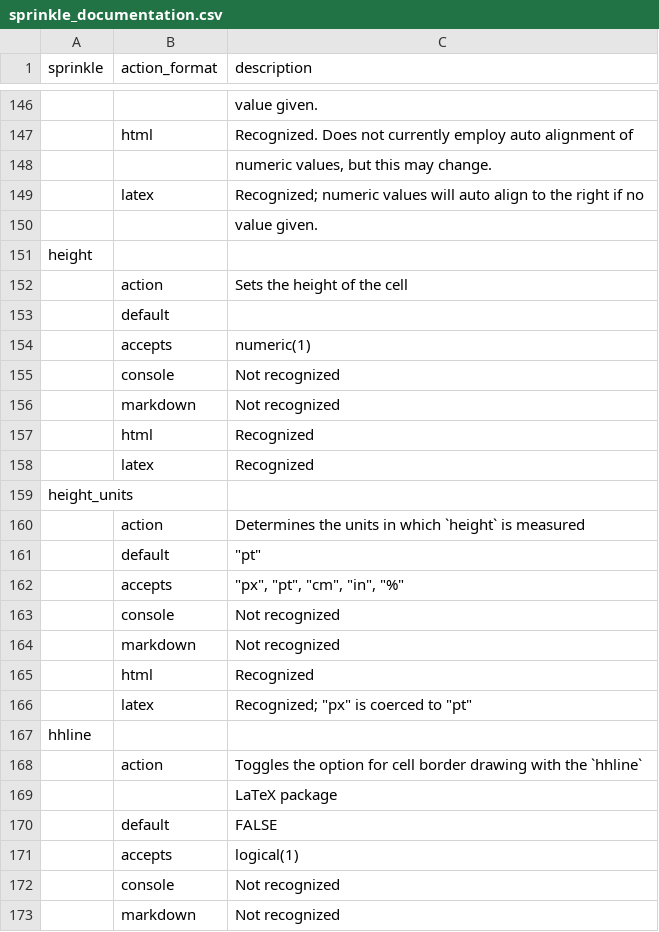
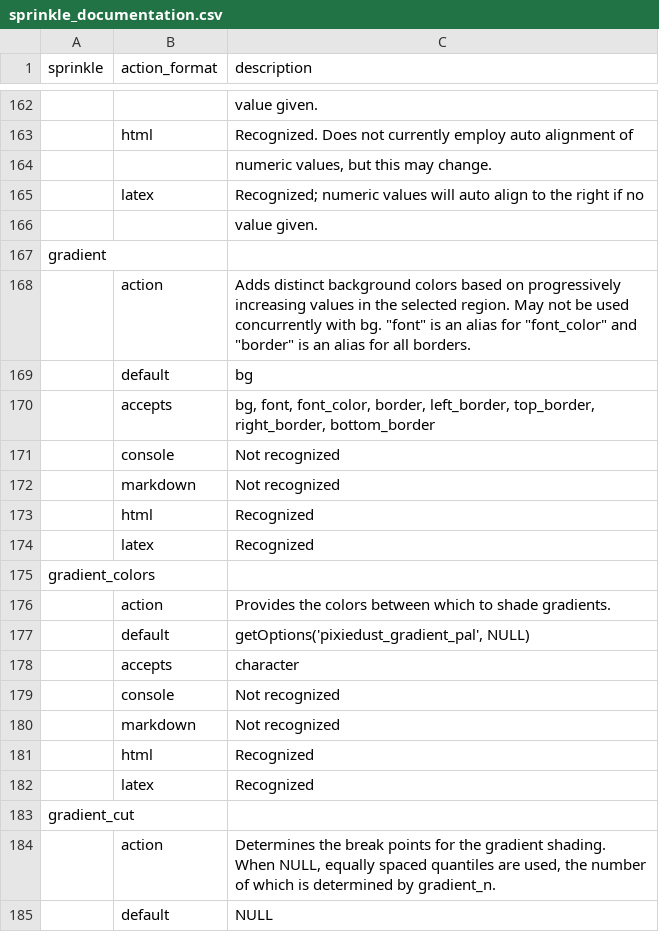
Before and after one commit to nutterb/pixiedust, a CSV file: inst/sprinkle_documentation.csv, drawn as a sheet; only a part is shown, gaps mark what is left out; the shorter side is filled out with more unchanged rows; the diff covers the shown part only; the diff names each change by its address in the sheet, - before the commit and + after, or states it on an @@ line.

Commit message:
added gradient sprinkles

```diff
--- a/inst/sprinkle_documentation.csv
+++ b/inst/sprinkle_documentation.csv
+row 167: gradient
+row 168:  | action | Adds distinct background colors based on progressively increasing values in the selected region. May not be used concurrently with bg. "font" is an alias for "font_color" and "border" is an alias for all borders.
+row 169:  | default | bg
+row 170:  | accepts | bg, font, font_color, border, left_border, top_border, right_border, bottom_border
+row 171:  | console | Not recognized
+row 172:  | markdown | Not recognized
+row 173:  | html | Recognized
+row 174:  | latex | Recognized
+row 175: gradient_colors
+row 176:  | action | Provides the colors between which to shade gradients.
+row 177:  | default | getOptions('pixiedust_gradient_pal', NULL)
+row 178:  | accepts | character
+row 179:  | console | Not recognized
+row 180:  | markdown | Not recognized
+row 181:  | html | Recognized
+row 182:  | latex | Recognized
+row 183: gradient_cut
+row 184:  | action | Determines the break points for the gradient shading. When NULL, equally spaced quantiles are used, the number of which is determined by gradient_n.
+row 185:  | default | NULL
```
Also changed, not shown: 29 added rows elsewhere in this file, inst/sprinkle_reference.csv, inst/sprinkles.csv, 5 other files.
